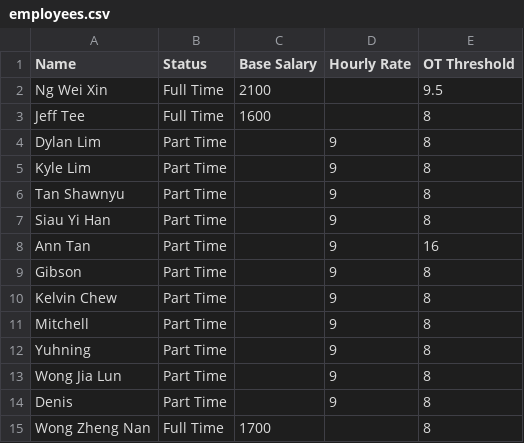
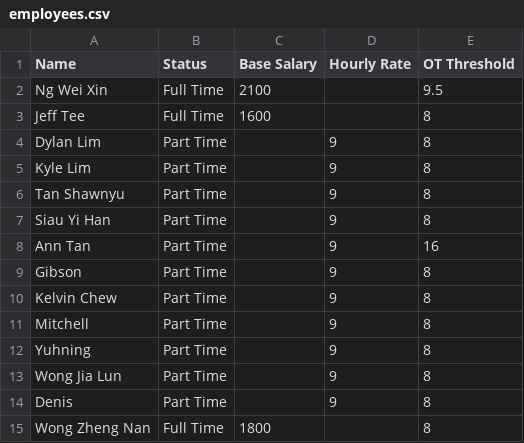
Before and after one commit to lynesslim/payroll-app, a CSV file: employees.csv, drawn as a sheet.

Commit message:
Update employees data

```diff
--- a/employees.csv
+++ b/employees.csv
@@ -14,2 +14,2 @@ Wong Jia Lun,Part Time,,9,8
 Denis,Part Time,,9,8
-Wong Zheng Nan,Full Time,1700,,8
+Wong Zheng Nan,Full Time,1800,,8
```
